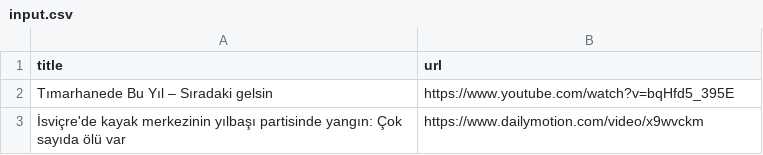
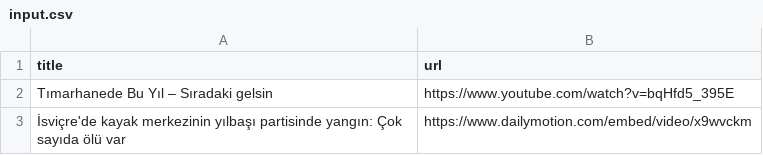
Before and after one commit to ektrac/linklerim, a CSV file: input.csv, drawn as a sheet.

Commit message:
Update input.csv

```diff
--- a/input.csv
+++ b/input.csv
@@ -2,2 +2,2 @@ title,url
 Tımarhanede Bu Yıl – Sıradaki gelsin,https://www.youtube.com/watch?v=bqHfd5_395E
-İsviçre'de kayak merkezinin yılbaşı partisinde yangın: Çok sayıda ölü var,https://www.dailymotion.com/video/x9wvckm
+İsviçre'de kayak merkezinin yılbaşı partisinde yangın: Çok sayıda ölü var,https://www.dailymotion.com/embed/video/x9wvckm
```
